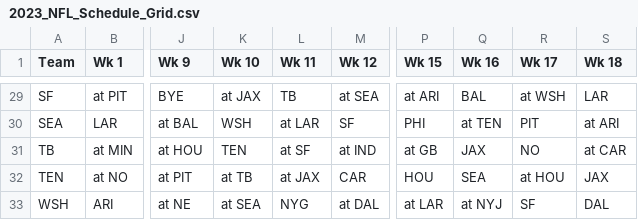
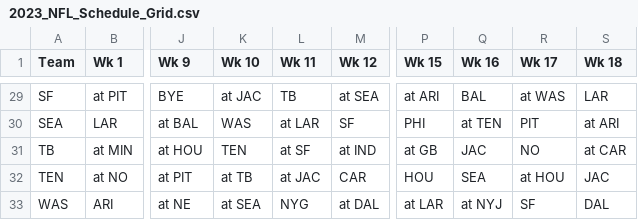
Before and after one commit to JackFrancis2357/NFL_Groupme_Bot, a CSV file: 2023_NFL_Schedule_Grid.csv, drawn as a sheet; only a part is shown, gaps mark what is left out; the diff covers the shown part only; the diff names each change by its address in the sheet, - before the commit and + after, or states it on an @@ line.

```diff
--- a/2023_NFL_Schedule_Grid.csv
+++ b/2023_NFL_Schedule_Grid.csv
-K29 (Wk 10): at JAX
+K29 (Wk 10): at JAC
-R29 (Wk 17): at WSH
+R29 (Wk 17): at WAS
-K30 (Wk 10): WSH
+K30 (Wk 10): WAS
-Q31 (Wk 16): JAX
+Q31 (Wk 16): JAC
-L32 (Wk 11): at JAX
+L32 (Wk 11): at JAC
-S32 (Wk 18): JAX
+S32 (Wk 18): JAC
-A33 (Team): WSH
+A33 (Team): WAS
```
Also changed, not shown: 29 edited cells elsewhere in this file, 2023_weekly_matchups.csv, 6 other files.
